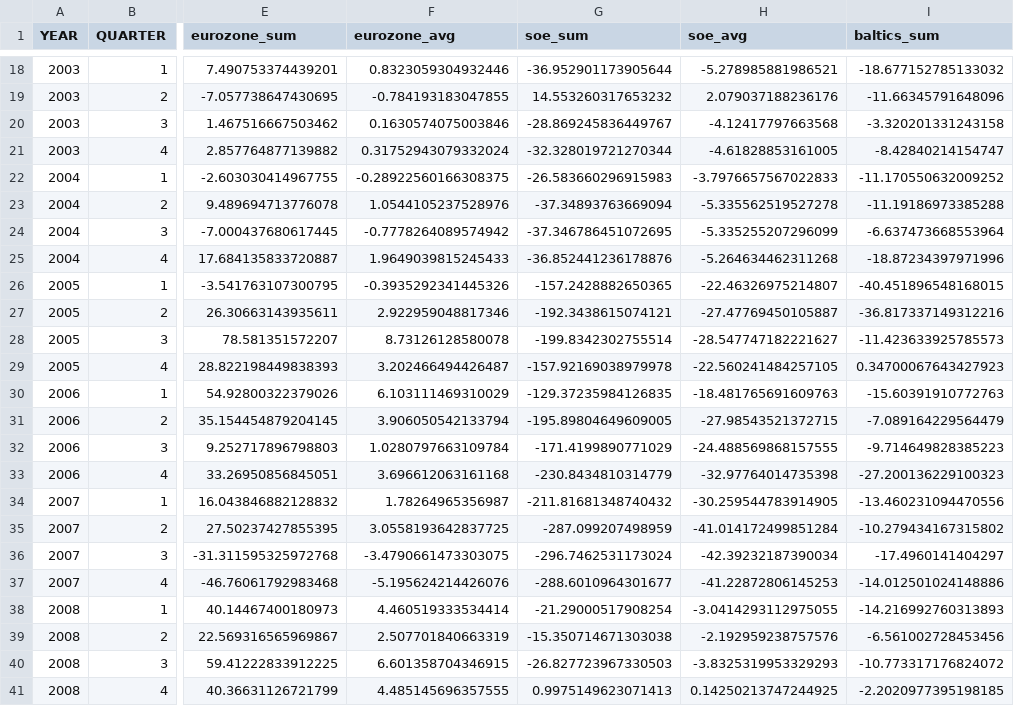
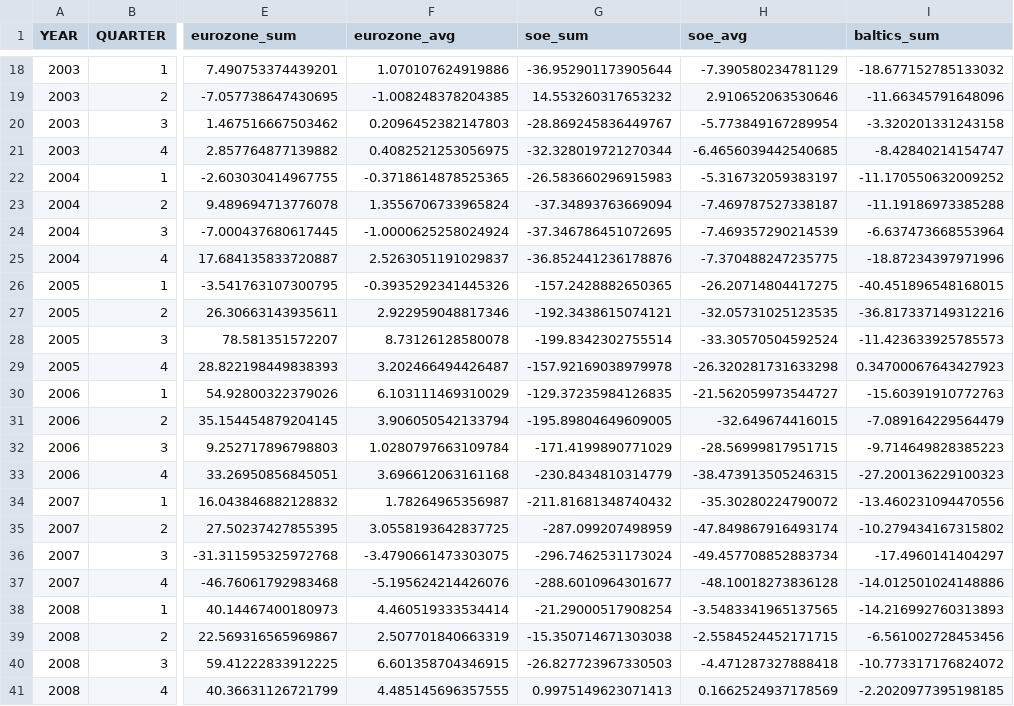
Before and after one commit to njpastrone/analyzing-capital-flows, a CSV file: updated_data/Clean/CS4_Statistical_Modeling/net_direct_investment_full.csv, drawn as a sheet; only a part is shown, gaps mark what is left out; the diff covers the shown part only; the diff names each change by its address in the sheet, - before the commit and + after, or states it on an @@ line.

```diff
--- a/updated_data/Clean/CS4_Statistical_Modeling/net_direct_investment_full.csv
+++ b/updated_data/Clean/CS4_Statistical_Modeling/net_direct_investment_full.csv
-F18 (eurozone_avg): 0.8323059304932446
+F18 (eurozone_avg): 1.070107624919886
-H18 (soe_avg): -5.278985881986521
+H18 (soe_avg): -7.390580234781129
-F19 (eurozone_avg): -0.784193183047855
+F19 (eurozone_avg): -1.008248378204385
-H19 (soe_avg): 2.079037188236176
+H19 (soe_avg): 2.910652063530646
-F20 (eurozone_avg): 0.1630574075003846
+F20 (eurozone_avg): 0.2096452382147803
-H20 (soe_avg): -4.12417797663568
+H20 (soe_avg): -5.773849167289954
-F21 (eurozone_avg): 0.31752943079332024
+F21 (eurozone_avg): 0.4082521253056975
-H21 (soe_avg): -4.61828853161005
+H21 (soe_avg): -6.4656039442540685
-F22 (eurozone_avg): -0.28922560166308375
+F22 (eurozone_avg): -0.3718614878525365
-H22 (soe_avg): -3.7976657567022833
+H22 (soe_avg): -5.316732059383197
-F23 (eurozone_avg): 1.0544105237528976
+F23 (eurozone_avg): 1.3556706733965824
-H23 (soe_avg): -5.335562519527278
+H23 (soe_avg): -7.469787527338187
-F24 (eurozone_avg): -0.7778264089574942
+F24 (eurozone_avg): -1.0000625258024924
-H24 (soe_avg): -5.335255207296099
+H24 (soe_avg): -7.469357290214539
-F25 (eurozone_avg): 1.9649039815245433
+F25 (eurozone_avg): 2.5263051191029837
-H25 (soe_avg): -5.264634462311268
+H25 (soe_avg): -7.370488247235775
-H26 (soe_avg): -22.46326975214807
+H26 (soe_avg): -26.20714804417275
-H27 (soe_avg): -27.47769450105887
+H27 (soe_avg): -32.05731025123535
-H28 (soe_avg): -28.547747182221627
+H28 (soe_avg): -33.30570504592524
-H29 (soe_avg): -22.560241484257105
+H29 (soe_avg): -26.320281731633298
-H30 (soe_avg): -18.481765691609763
+H30 (soe_avg): -21.562059973544727
-H31 (soe_avg): -27.98543521372715
+H31 (soe_avg): -32.649674416015
-H32 (soe_avg): -24.488569868157555
+H32 (soe_avg): -28.56999817951715
-H33 (soe_avg): -32.97764014735398
+H33 (soe_avg): -38.473913505246315
-H34 (soe_avg): -30.259544783914905
+H34 (soe_avg): -35.30280224790072
-H35 (soe_avg): -41.014172499851284
+H35 (soe_avg): -47.849867916493174
-H36 (soe_avg): -42.39232187390034
+H36 (soe_avg): -49.457708852883734
-H37 (soe_avg): -41.22872806145253
+H37 (soe_avg): -48.10018273836128
-H38 (soe_avg): -3.0414293112975055
+H38 (soe_avg): -3.5483341965137565
-H39 (soe_avg): -2.192959238757576
+H39 (soe_avg): -2.5584524452171715
-H40 (soe_avg): -3.8325319953329293
+H40 (soe_avg): -4.471287327888418
-H41 (soe_avg): 0.14250213747244925
+H41 (soe_avg): 0.1662524937178569
```
Also changed, not shown: 99 edited cells elsewhere in this file, updated_data/Clean/CS4_Statistical_Modeling/net_direct_investment_no_crises.csv, updated_data/Clean/CS4_Statistical_Modeling/net_other_investment_full.csv, 6 other files.
